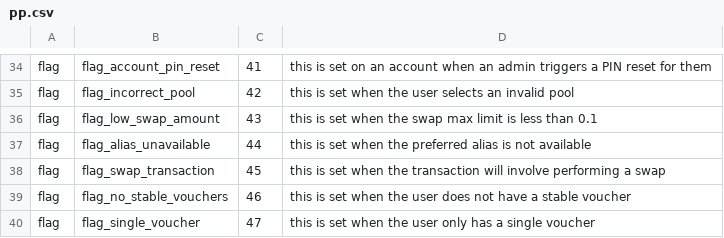
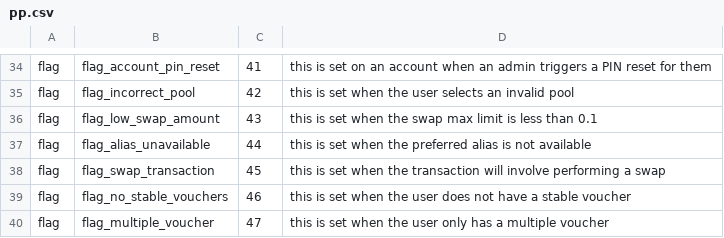
Before and after one commit to grassrootseconomics/sarafu-vise, a CSV file: services/registration/pp.csv, drawn as a sheet; only a part is shown, gaps mark what is left out.

Commit message:
added a db key to store the state of the custom transaction voucher

```diff
--- a/services/registration/pp.csv
+++ b/services/registration/pp.csv
@@ -39,2 +39,2 @@ flag,flag_swap_transaction,45,this is set when the transaction will involve perf
 flag,flag_no_stable_vouchers,46,this is set when the user does not have a stable voucher
-flag,flag_single_voucher,47,this is set when the user only has a single voucher
+flag,flag_multiple_voucher,47,this is set when the user only has a multiple voucher
```
Also changed, not shown: 1 other file.
